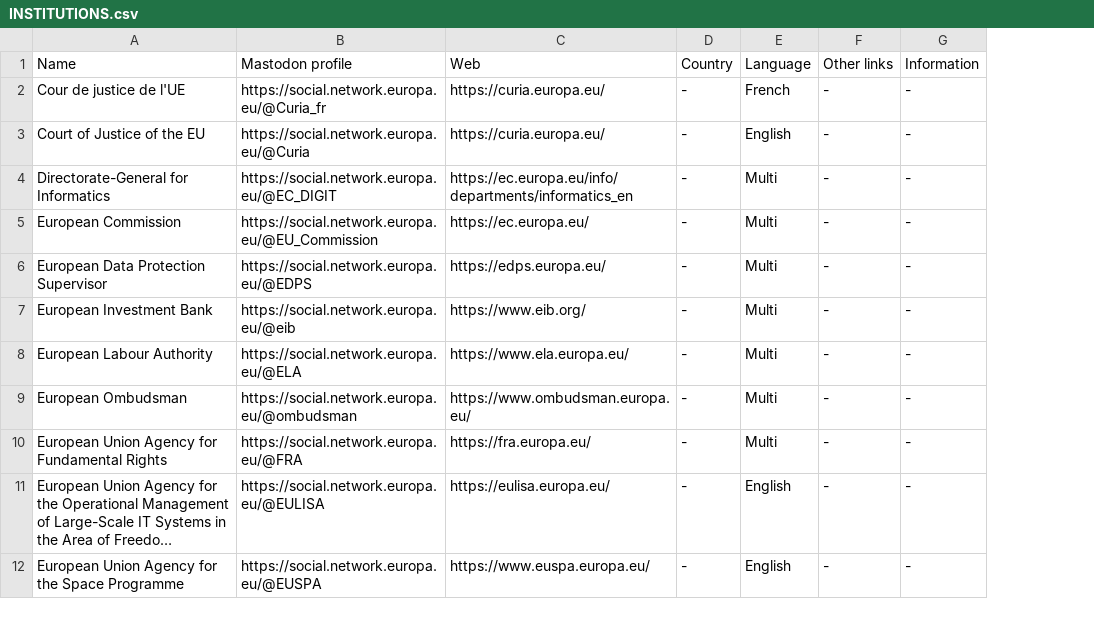
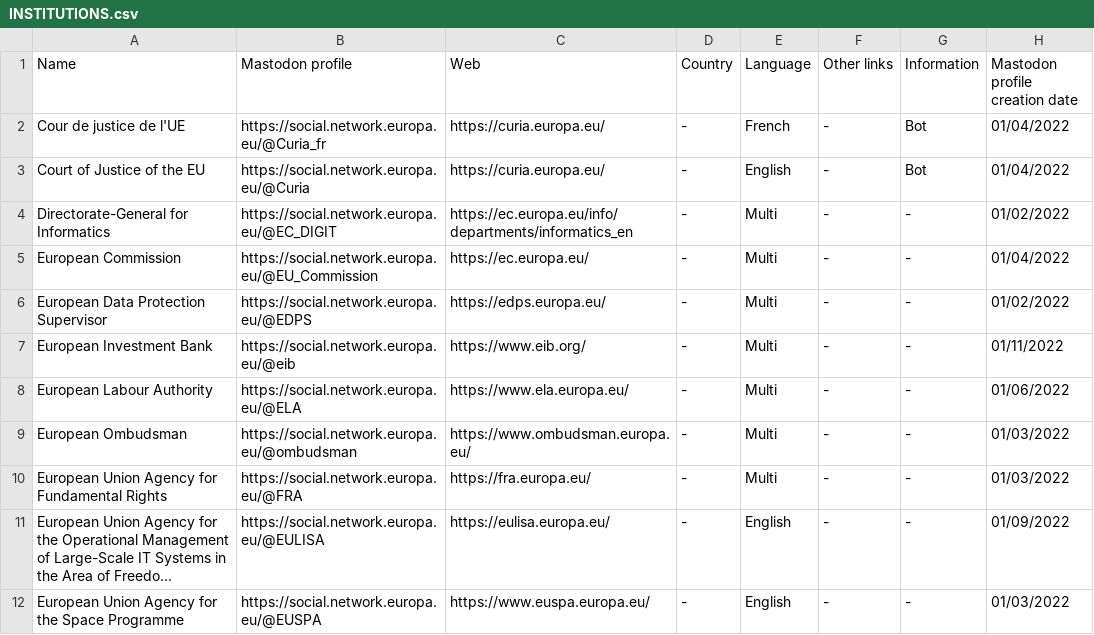
Before and after one commit to jmrplens/mastodon_official_profiles, a CSV file: european_union/INSTITUTIONS.csv, drawn as a sheet; only a part is shown; long unchanged cells end in …; the diff names each change by its address in the sheet, - before the commit and + after, or states it on an @@ line.

Commit message:
Add creation date of mastodon profile

```diff
--- a/european_union/INSTITUTIONS.csv
+++ b/european_union/INSTITUTIONS.csv
+column H (Mastodon profile creation date), rows 2-12: 01/04/2022 | 01/04/2022 | 01/02/2022 | 01/04/2022 | 01/02/2022 | 01/11/2022 | 01/06/2022 | 01/03/2022 | 01/03/2022 | 01/09/2022 | 01/03/2022
-G2:G3 (Information): -
+G2:G3 (Information): Bot
```
Also changed, not shown: spain/CARTOONISTS.csv, spain/COMEDIANS.csv, 6 other files.
